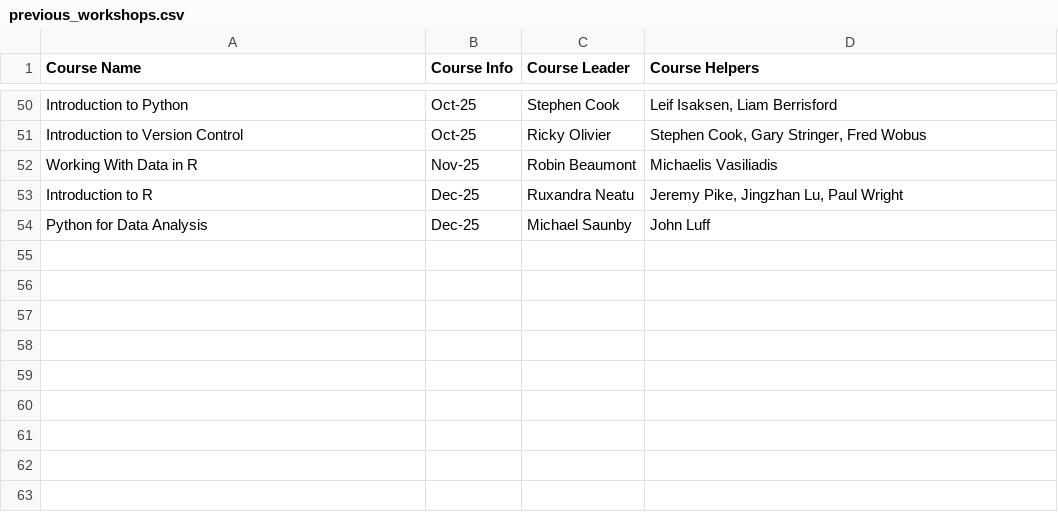
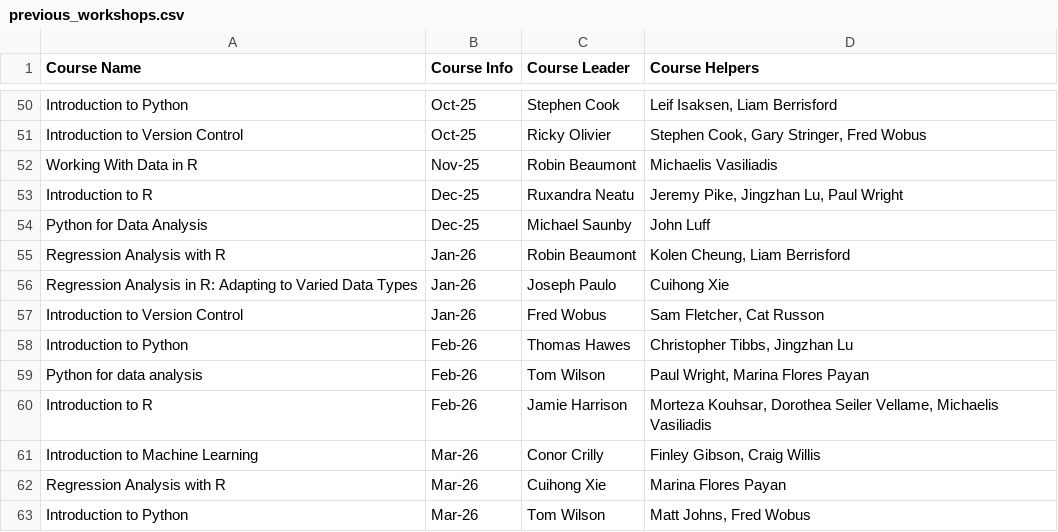
Before and after one commit to coding-for-reproducible-research/CfRR_Courses, a CSV file: data/previous_workshops.csv, drawn as a sheet; only a part is shown, gaps mark what is left out; the diff names each change by its address in the sheet, - before the commit and + after, or states it on an @@ line.

Commit message:
Update previous_workshops.csv
Adding Spring workshops 2026

```diff
--- a/data/previous_workshops.csv
+++ b/data/previous_workshops.csv
+row 55: Regression Analysis with R | Jan-26 | Robin Beaumont | Kolen Cheung, Liam Berrisford
+row 56: Regression Analysis in R: Adapting to Varied Data Types | Jan-26 | Joseph Paulo | Cuihong Xie
+row 57: Introduction to Version Control | Jan-26 | Fred Wobus | Sam Fletcher, Cat Russon
+row 58: Introduction to Python | Feb-26 | Thomas Hawes | Christopher Tibbs, Jingzhan Lu
+row 59: Python for data analysis | Feb-26 | Tom Wilson | Paul Wright, Marina Flores Payan
+row 60: Introduction to R | Feb-26 | Jamie Harrison | Morteza Kouhsar, Dorothea Seiler Vellame, Michaelis Vasiliadis
+row 61: Introduction to Machine Learning | Mar-26 | Conor Crilly | Finley Gibson, Craig Willis
+row 62: Regression Analysis with R | Mar-26 | Cuihong Xie | Marina Flores Payan
+row 63: Introduction to Python | Mar-26 | Tom Wilson | Matt Johns, Fred Wobus
```
